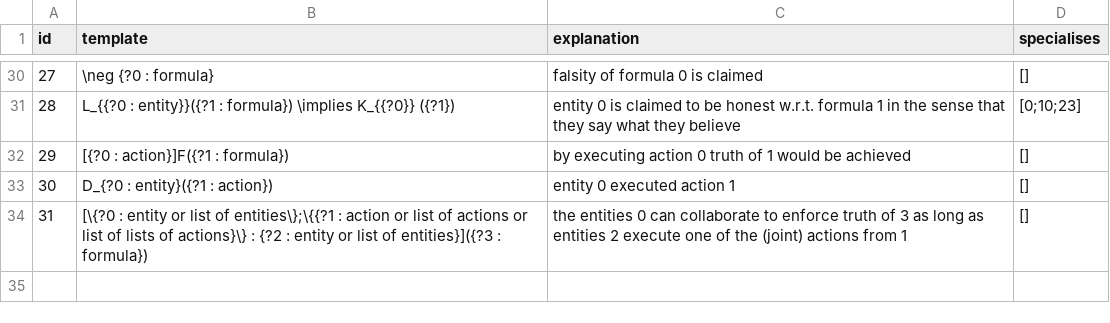
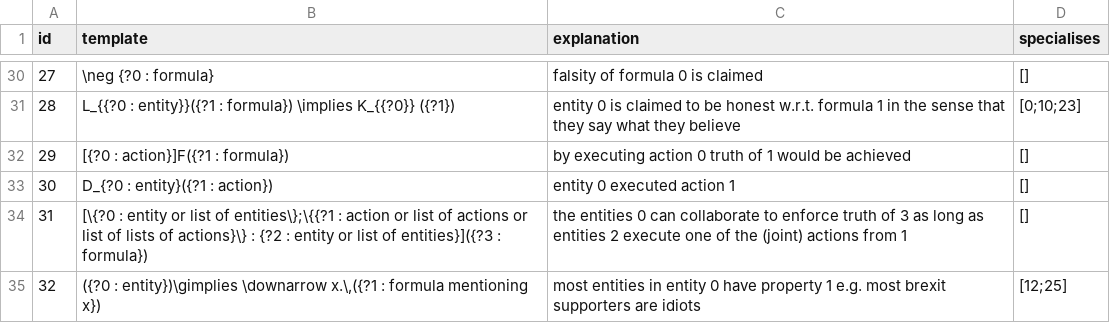
Before and after one commit to ausgerechnet/spheroscope, a CSV file: library/patterns.csv, drawn as a sheet; only a part is shown, gaps mark what is left out.

Commit message:
New pattern for "most"
This is a reoccurring pattern deserving of its own number.

```diff
--- a/library/patterns.csv
+++ b/library/patterns.csv
@@ -34 +34,2 @@ id,template,explanation,specialises
 31,[\{?0 : entity or list of entities\};\{{?1 : action or list of actions or list of lists of actions}\} : {?2 : entity or list of entities}]({?3 : formula}),the entities 0 can collaborate to enforce truth of 3 as long as entities 2 execute one of the (joint) actions from 1,[]
+32,"({?0 : entity})\gimplies \downarrow x.\,({?1 : formula mentioning x})",most entities in entity 0 have property 1 e.g. most brexit supporters are idiots,[12;25]
```
